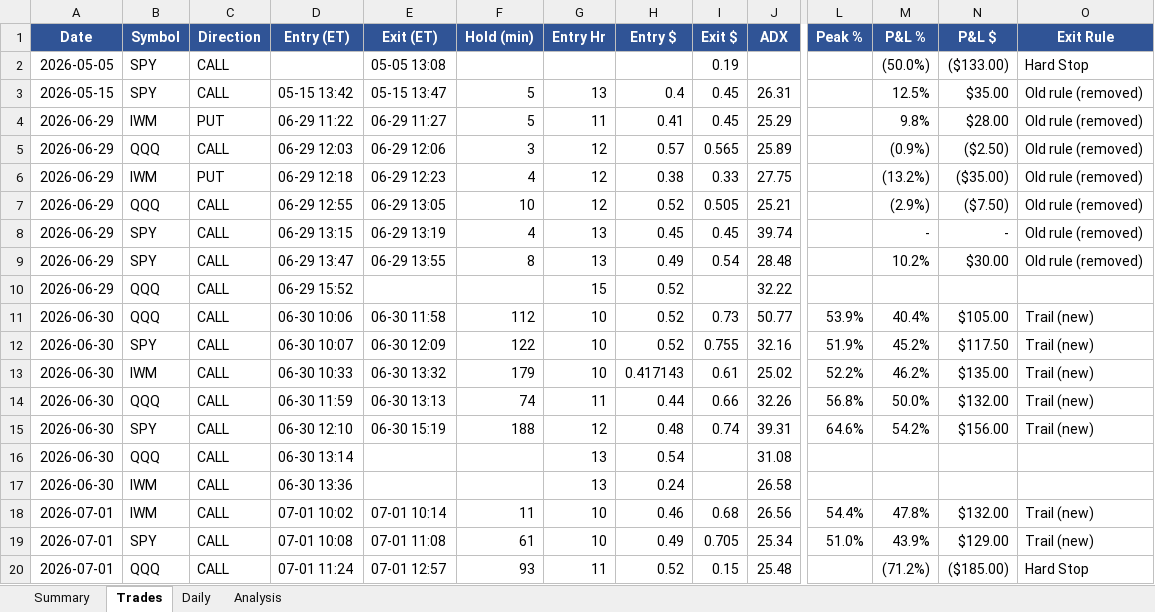
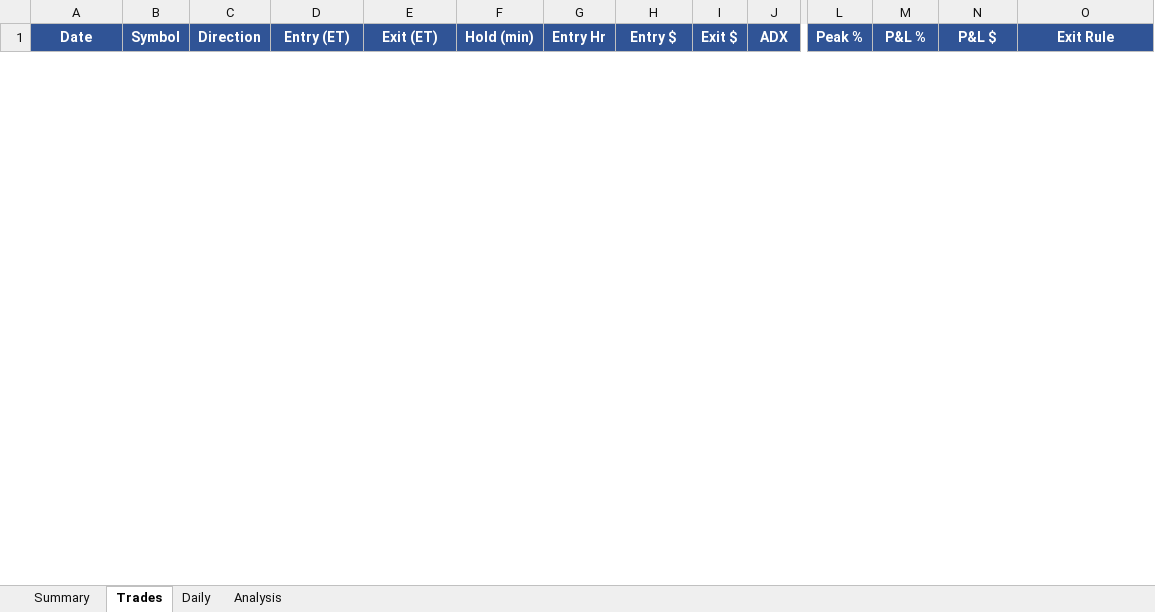
Before and after one commit to rakeshnemani/0dte, an Excel workbook: dashboard.xlsx, sheet Trades, drawn as a sheet; only a part is shown, gaps mark what is left out; values as stored, in another font and other column widths than the file's, no borders; removed rows and columns are numbered as before the commit, all else as after; rows hold the shown columns only; the diff covers the shown part only; the diff names each change by its address in the sheet, - before the commit and + after, or states it on an @@ line.

```diff
--- a/dashboard.xlsx (sheet Trades)
+++ b/dashboard.xlsx (sheet Trades)
-row 2: 2026-05-05 | SPY | CALL |  | 05-05 13:08 |  |  |  | 0.19 |  |  | (50.0%) | ($133.00) | Hard Stop
-row 3: 2026-05-15 | SPY | CALL | 05-15 13:42 | 05-15 13:47 | 5 | 13 | 0.4 | 0.45 | 26.31 |  | 12.5% | $35.00 | Old rule (removed)
-row 4: 2026-06-29 | IWM | PUT | 06-29 11:22 | 06-29 11:27 | 5 | 11 | 0.41 | 0.45 | 25.29 |  | 9.8% | $28.00 | Old rule (removed)
-row 5: 2026-06-29 | QQQ | CALL | 06-29 12:03 | 06-29 12:06 | 3 | 12 | 0.57 | 0.565 | 25.89 |  | (0.9%) | ($2.50) | Old rule (removed)
-row 6: 2026-06-29 | IWM | PUT | 06-29 12:18 | 06-29 12:23 | 4 | 12 | 0.38 | 0.33 | 27.75 |  | (13.2%) | ($35.00) | Old rule (removed)
-row 7: 2026-06-29 | QQQ | CALL | 06-29 12:55 | 06-29 13:05 | 10 | 12 | 0.52 | 0.505 | 25.21 |  | (2.9%) | ($7.50) | Old rule (removed)
-row 8: 2026-06-29 | SPY | CALL | 06-29 13:15 | 06-29 13:19 | 4 | 13 | 0.45 | 0.45 | 39.74 |  | - | - | Old rule (removed)
-row 9: 2026-06-29 | SPY | CALL | 06-29 13:47 | 06-29 13:55 | 8 | 13 | 0.49 | 0.54 | 28.48 |  | 10.2% | $30.00 | Old rule (removed)
-row 10: 2026-06-29 | QQQ | CALL | 06-29 15:52 |  |  | 15 | 0.52 |  | 32.22
-row 11: 2026-06-30 | QQQ | CALL | 06-30 10:06 | 06-30 11:58 | 112 | 10 | 0.52 | 0.73 | 50.77 | 53.9% | 40.4% | $105.00 | Trail (new)
-row 12: 2026-06-30 | SPY | CALL | 06-30 10:07 | 06-30 12:09 | 122 | 10 | 0.52 | 0.755 | 32.16 | 51.9% | 45.2% | $117.50 | Trail (new)
-row 13: 2026-06-30 | IWM | CALL | 06-30 10:33 | 06-30 13:32 | 179 | 10 | 0.417143 | 0.61 | 25.02 | 52.2% | 46.2% | $135.00 | Trail (new)
-row 14: 2026-06-30 | QQQ | CALL | 06-30 11:59 | 06-30 13:13 | 74 | 11 | 0.44 | 0.66 | 32.26 | 56.8% | 50.0% | $132.00 | Trail (new)
-row 15: 2026-06-30 | SPY | CALL | 06-30 12:10 | 06-30 15:19 | 188 | 12 | 0.48 | 0.74 | 39.31 | 64.6% | 54.2% | $156.00 | Trail (new)
-row 16: 2026-06-30 | QQQ | CALL | 06-30 13:14 |  |  | 13 | 0.54 |  | 31.08
-row 17: 2026-06-30 | IWM | CALL | 06-30 13:36 |  |  | 13 | 0.24 |  | 26.58
-row 18: 2026-07-01 | IWM | CALL | 07-01 10:02 | 07-01 10:14 | 11 | 10 | 0.46 | 0.68 | 26.56 | 54.4% | 47.8% | $132.00 | Trail (new)
-row 19: 2026-07-01 | SPY | CALL | 07-01 10:08 | 07-01 11:08 | 61 | 10 | 0.49 | 0.705 | 25.34 | 51.0% | 43.9% | $129.00 | Trail (new)
-row 20: 2026-07-01 | QQQ | CALL | 07-01 11:24 | 07-01 12:57 | 93 | 11 | 0.52 | 0.15 | 25.48 |  | (71.2%) | ($185.00) | Hard Stop
```
Also changed, not shown: 1 added row and 35 removed rows elsewhere in this sheet, sheet Daily, sheet Analysis, sheet Summary, charts or pictures, 36 other files.
